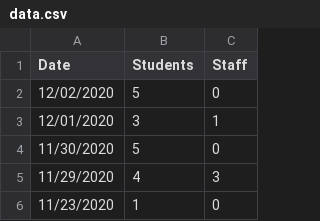
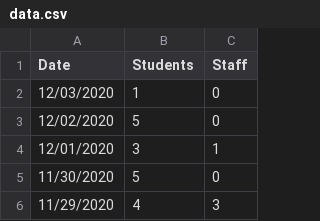
Before and after one commit to huberthickman/WHSCovidPlot, a CSV file: data.csv, drawn as a sheet; only a part is shown; the shorter side is filled out with more unchanged rows; the diff names each change by its address in the sheet, - before the commit and + after, or states it on an @@ line.

Commit message:
12/03/2020 data update.

```diff
--- a/data.csv
+++ b/data.csv
+row 2: 12/03/2020 | 1 | 0
```
Also changed, not shown: 2 other files.
